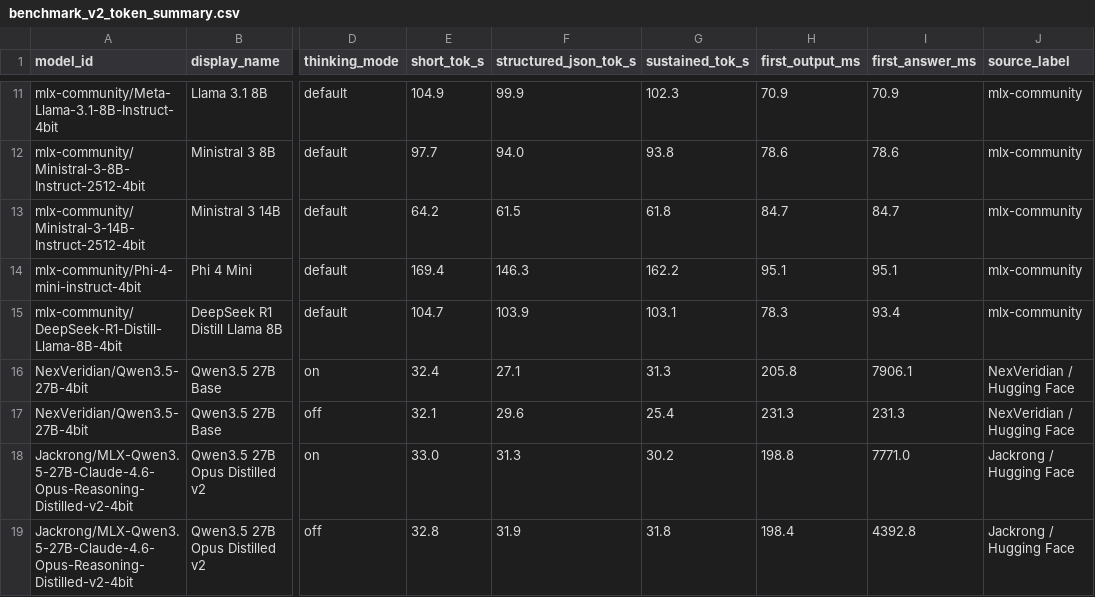
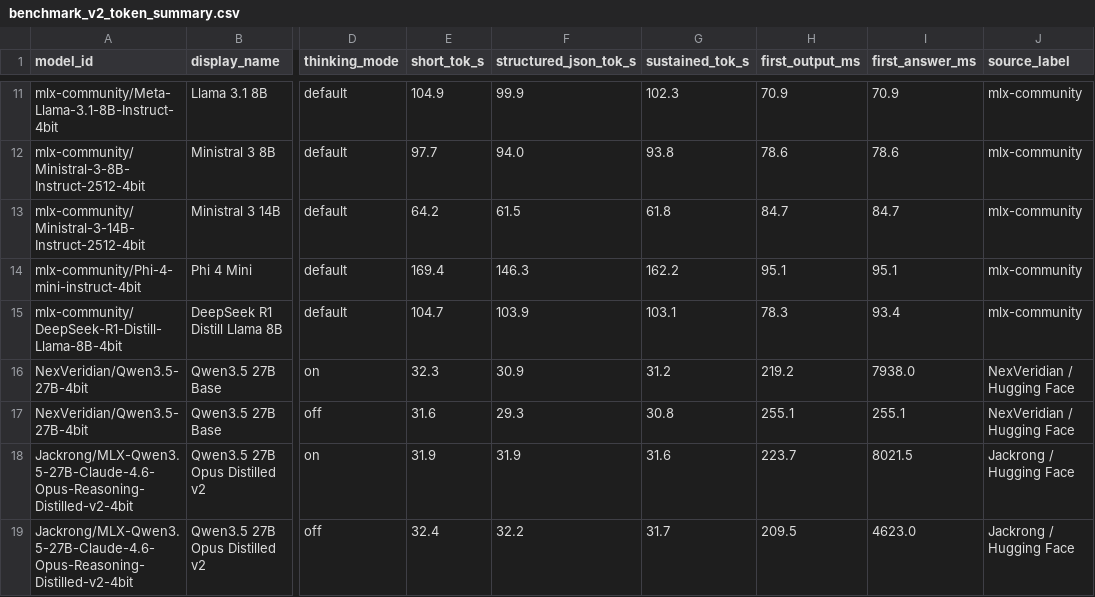
Before and after one commit to cjchanh/azimuth-bench, a CSV file: benchmarks/benchmark_v2_token_summary.csv, drawn as a sheet; only a part is shown, gaps mark what is left out; the diff names each change by its address in the sheet, - before the commit and + after, or states it on an @@ line.

Commit message:
data: rerun frontier_27b to unify benchmark-v2 provenance

```diff
--- a/benchmarks/benchmark_v2_token_summary.csv
+++ b/benchmarks/benchmark_v2_token_summary.csv
-E16 (short_tok_s): 32.4
+E16 (short_tok_s): 32.3
-F16 (structured_json_tok_s): 27.1
+F16 (structured_json_tok_s): 30.9
-G16 (sustained_tok_s): 31.3
+G16 (sustained_tok_s): 31.2
-H16 (first_output_ms): 205.8
+H16 (first_output_ms): 219.2
-I16 (first_answer_ms): 7906.1
+I16 (first_answer_ms): 7938.0
-E17 (short_tok_s): 32.1
+E17 (short_tok_s): 31.6
-F17 (structured_json_tok_s): 29.6
+F17 (structured_json_tok_s): 29.3
-G17 (sustained_tok_s): 25.4
+G17 (sustained_tok_s): 30.8
-H17 (first_output_ms): 231.3
+H17 (first_output_ms): 255.1
-I17 (first_answer_ms): 231.3
+I17 (first_answer_ms): 255.1
-E18 (short_tok_s): 33.0
+E18 (short_tok_s): 31.9
-F18 (structured_json_tok_s): 31.3
+F18 (structured_json_tok_s): 31.9
-G18 (sustained_tok_s): 30.2
+G18 (sustained_tok_s): 31.6
-H18 (first_output_ms): 198.8
+H18 (first_output_ms): 223.7
-I18 (first_answer_ms): 7771.0
+I18 (first_answer_ms): 8021.5
-E19 (short_tok_s): 32.8
+E19 (short_tok_s): 32.4
-F19 (structured_json_tok_s): 31.9
+F19 (structured_json_tok_s): 32.2
-G19 (sustained_tok_s): 31.8
+G19 (sustained_tok_s): 31.7
-H19 (first_output_ms): 198.4
+H19 (first_output_ms): 209.5
-I19 (first_answer_ms): 4392.8
+I19 (first_answer_ms): 4623.0
```
Also changed, not shown: 24 other files.
